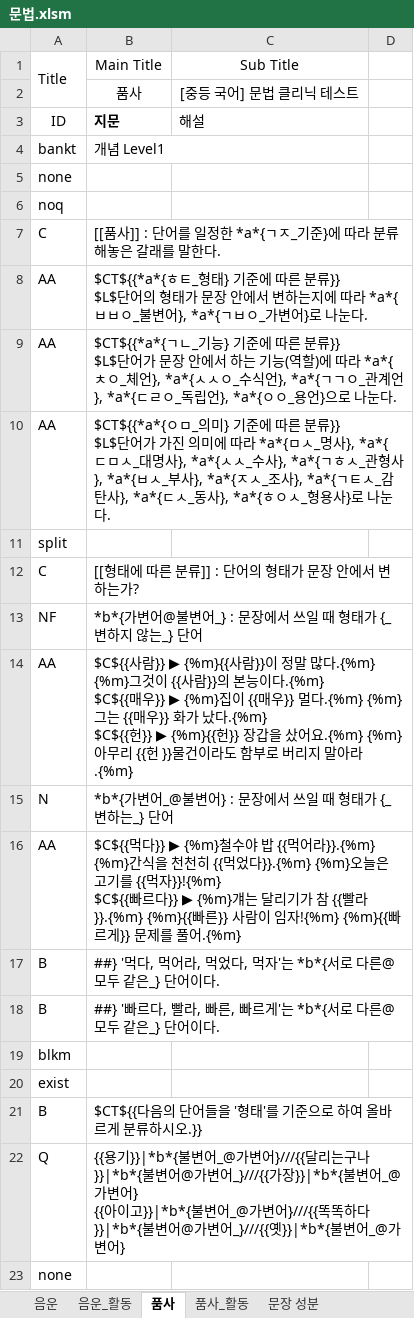
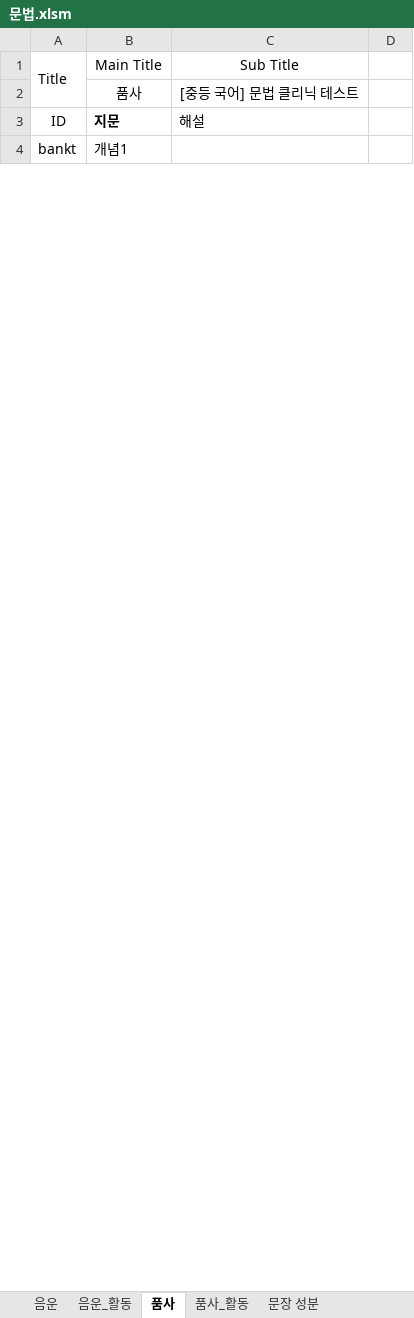
Before and after one commit to HorangKukeo/HorangKukeo, an Excel workbook: bank/문법.xlsm, sheet 품사, drawn as a sheet; only a part is shown; values as stored, in another font and other column widths than the file's, no borders; ↵ is a line break in a cell; the diff covers the shown part only; the diff names each change by its address in the sheet, - before the commit and + after, or states it on an @@ line.

```diff
--- a/bank/문법.xlsm (sheet 품사)
+++ b/bank/문법.xlsm (sheet 품사)
-B4: 개념 Level1
+B4: 개념1
@@ row 5 hidden: none @@
@@ row 6 hidden: noq @@
-row 7: C | [[품사]] : 단어를 일정한 *a*{ㄱㅈ_기준}에 따라 분류해놓은 갈래를 말한다.
@@ row 8 hidden: AA | $CT${{*a*{ㅎㅌ_형태} 기준에 따른 분류}} ↵ $L$단어의 형태가 문장 안에서 변하는지에 따라 *a*{ㅂㅂㅇ_불변어}, *a*{ㄱㅂㅇ_가변어}로 나눈다. @@
@@ row 9 hidden: AA | $CT${{*a*{ㄱㄴ_기능} 기준에 따른 분류}} ↵ $L$단어가 문장 안에서 하는 기능(역할)에 따라 *a*{ㅊㅇ_체언}, *a*{ㅅㅅㅇ_수식언}, *a*{ㄱㄱㅇ_관계언}, *a*{ㄷㄹㅇ_독립언}, *a*{ㅇㅇ_용언}으로 나눈다. @@
@@ row 10 hidden: AA | $CT${{*a*{ㅇㅁ_의미} 기준에 따른 분류}} ↵ $L$단어가 가진 의미에 따라 *a*{ㅁㅅ_명사}, *a*{ㄷㅁㅅ_대명사}, *a*{ㅅㅅ_수사}, *a*{ㄱㅎㅅ_관형사}, *a*{ㅂㅅ_부사}, *a*{ㅈㅅ_조사}, *a*{ㄱㅌㅅ_감탄사}, *a*{ㄷㅅ_동사}, *a*{ㅎㅇㅅ_형용사}로 나눈다. @@
@@ row 11 hidden: split @@
@@ row 12 hidden: C | [[형태에 따른 분류]] : 단어의 형태가 문장 안에서 변하는가? @@
@@ row 13 hidden: NF | *b*{가변어@불변어_} : 문장에서 쓰일 때 형태가 {_변하지 않는_} 단어 @@
@@ row 14 hidden: AA | $C${{사람}} ▶ {%m}{{사람}}이 정말 많다.{%m} {%m}그것이 {{사람}}의 본능이다.{%m} ↵ $C${{매우}} ▶ {%m}집이 {{매우}} 멀다.{%m} {%m}그는 {{매우}} 화가 났다.{%m} ↵ $C${{헌}} ▶ {%m}{{헌}} 장갑을 샀어요.{%m} {%m}아무리 {{헌 }}물건이라도 함부로 버리지 말아라.{%m} @@
@@ row 15 hidden: N | *b*{가변어_@불변어} : 문장에서 쓰일 때 형태가 {_변하는_} 단어 @@
@@ row 16 hidden: AA | $C${{먹다}} ▶ {%m}철수야 밥 {{먹어라}}.{%m} {%m}간식을 천천히 {{먹었다}}.{%m} {%m}오늘은 고기를 {{먹자}}!{%m} ↵ $C${{빠르다}} ▶ {%m}걔는 달리기가 참 {{빨라}}.{%m} {%m}{{빠른}} 사람이 임자!{%m} {%m}{{빠르게}} 문제를 풀어.{%m} @@
@@ row 17 hidden: B | ##} '먹다, 먹어라, 먹었다, 먹자'는 *b*{서로 다른@모두 같은_} 단어이다. @@
@@ row 18 hidden: B | ##} '빠르다, 빨라, 빠른, 빠르게'는 *b*{서로 다른@모두 같은_} 단어이다. @@
@@ row 19 hidden: blkm @@
@@ row 20 hidden: exist @@
@@ row 21 hidden: B | $CT${{다음의 단어들을 '형태'를 기준으로 하여 올바르게 분류하시오.}} @@
@@ row 22 hidden: Q | {{용기}}|*b*{불변어_@가변어}///{{달리는구나}}|*b*{불변어@가변어_}///{{가장}}|*b*{불변어_@가변어} ↵ {{아이고}}|*b*{불변어_@가변어}///{{똑똑하다}}|*b*{불변어@가변어_}///{{옛}}|*b*{불변어_@가변어} @@
@@ row 23 hidden: none @@
```
Also changed, not shown: 1 removed row, 372 hidden or unhidden rows and 1 edited cell elsewhere in this sheet, sheet 음운의 변동, sheet 음운, sheet 음운_활동, sheet 품사_활동, sheet 음운의 변동_활동, hidden cells, bank/고전시가-향가.xlsm, bank/현대소설.xlsm, 10 other files.
